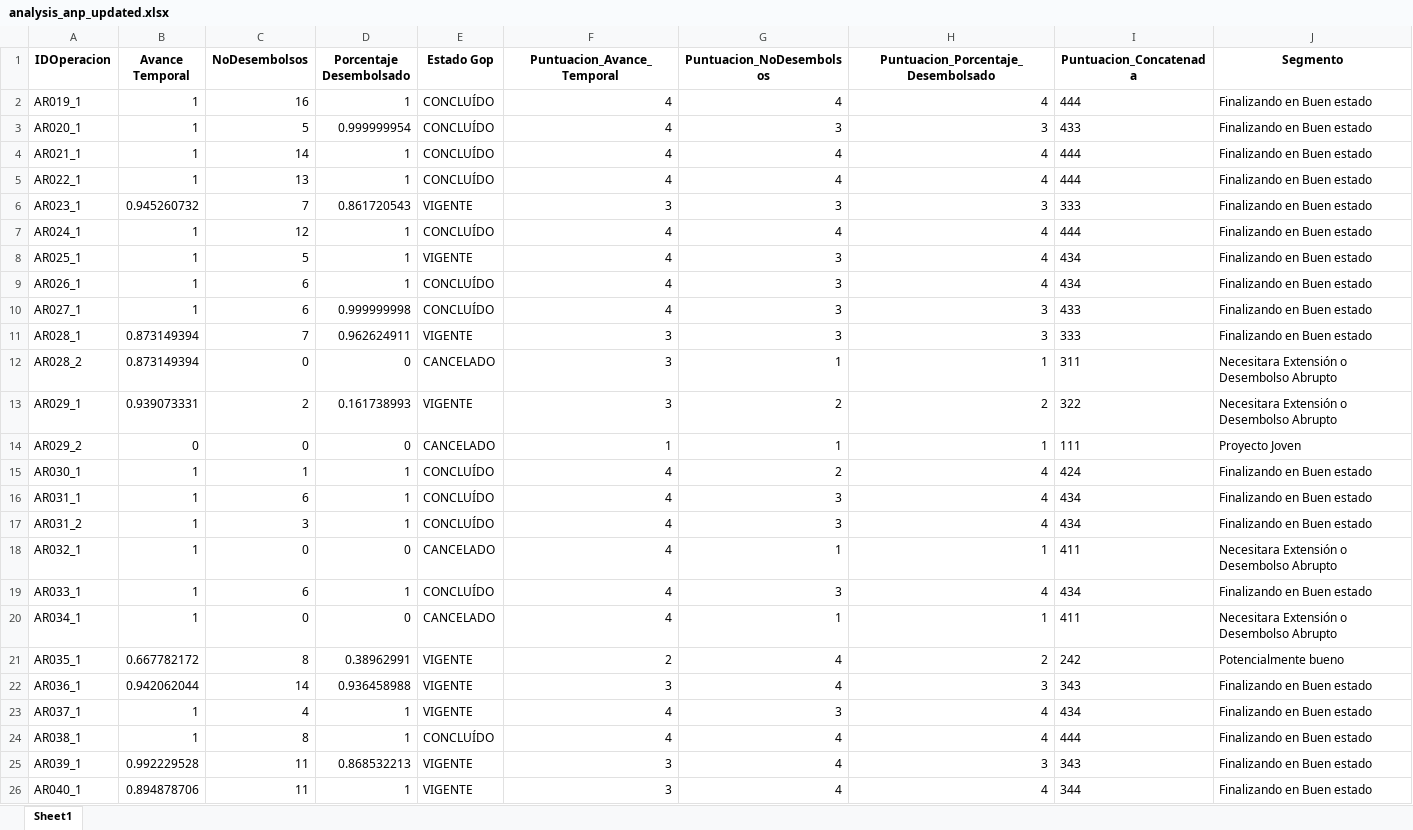
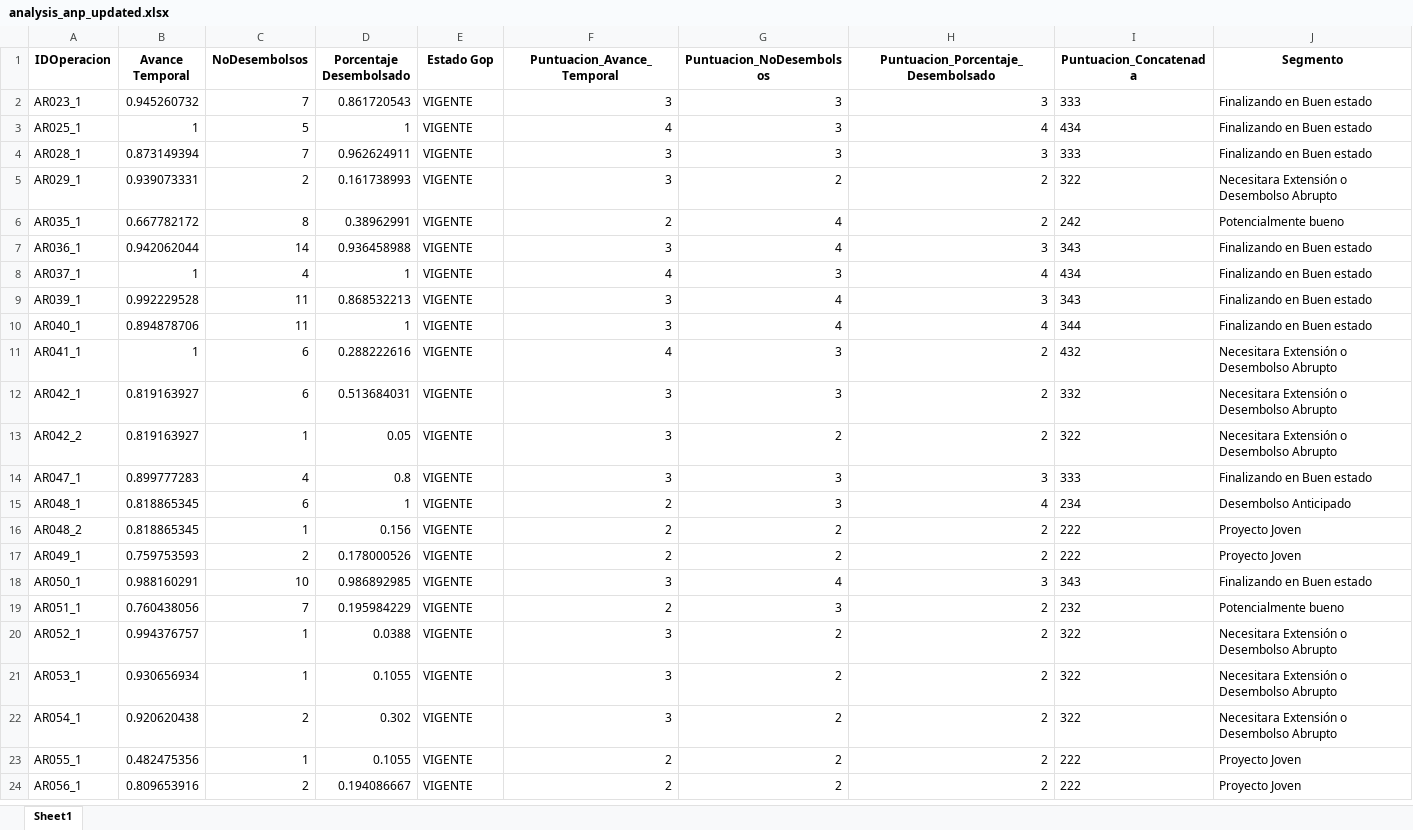
Before and after one commit to acspacelit/clasificacion-cartera, an Excel workbook: analysis_anp_updated.xlsx, sheet Sheet1, drawn as a sheet; only a part is shown; the shorter side is filled out with more unchanged rows; values as stored, in another font and other column widths than the file's, no borders; the diff covers the shown part only; the diff names each change by its address in the sheet, - before the commit and + after, or states it on an @@ line.

```diff
--- a/analysis_anp_updated.xlsx (sheet Sheet1)
+++ b/analysis_anp_updated.xlsx (sheet Sheet1)
-row 2: AR019_1 | 1 | 16 | 1 | CONCLUÍDO | 4 | 4 | 4 | 444 | Finalizando en Buen estado
-row 3: AR020_1 | 1 | 5 | 0.999999954 | CONCLUÍDO | 4 | 3 | 3 | 433 | Finalizando en Buen estado
-row 4: AR021_1 | 1 | 14 | 1 | CONCLUÍDO | 4 | 4 | 4 | 444 | Finalizando en Buen estado
-row 5: AR022_1 | 1 | 13 | 1 | CONCLUÍDO | 4 | 4 | 4 | 444 | Finalizando en Buen estado
-row 7: AR024_1 | 1 | 12 | 1 | CONCLUÍDO | 4 | 4 | 4 | 444 | Finalizando en Buen estado
-row 9: AR026_1 | 1 | 6 | 1 | CONCLUÍDO | 4 | 3 | 4 | 434 | Finalizando en Buen estado
-row 10: AR027_1 | 1 | 6 | 0.999999998 | CONCLUÍDO | 4 | 3 | 3 | 433 | Finalizando en Buen estado
-row 12: AR028_2 | 0.873149394 | 0 | 0 | CANCELADO | 3 | 1 | 1 | 311 | Necesitara Extensión o Desembolso Abrupto
-row 14: AR029_2 | 0 | 0 | 0 | CANCELADO | 1 | 1 | 1 | 111 | Proyecto Joven
-row 15: AR030_1 | 1 | 1 | 1 | CONCLUÍDO | 4 | 2 | 4 | 424 | Finalizando en Buen estado
-row 16: AR031_1 | 1 | 6 | 1 | CONCLUÍDO | 4 | 3 | 4 | 434 | Finalizando en Buen estado
-row 17: AR031_2 | 1 | 3 | 1 | CONCLUÍDO | 4 | 3 | 4 | 434 | Finalizando en Buen estado
-row 18: AR032_1 | 1 | 0 | 0 | CANCELADO | 4 | 1 | 1 | 411 | Necesitara Extensión o Desembolso Abrupto
-row 19: AR033_1 | 1 | 6 | 1 | CONCLUÍDO | 4 | 3 | 4 | 434 | Finalizando en Buen estado
-row 20: AR034_1 | 1 | 0 | 0 | CANCELADO | 4 | 1 | 1 | 411 | Necesitara Extensión o Desembolso Abrupto
-row 24: AR038_1 | 1 | 8 | 1 | CONCLUÍDO | 4 | 4 | 4 | 444 | Finalizando en Buen estado
```
Also changed, not shown: 33 removed rows elsewhere in this sheet, 1 other file.
